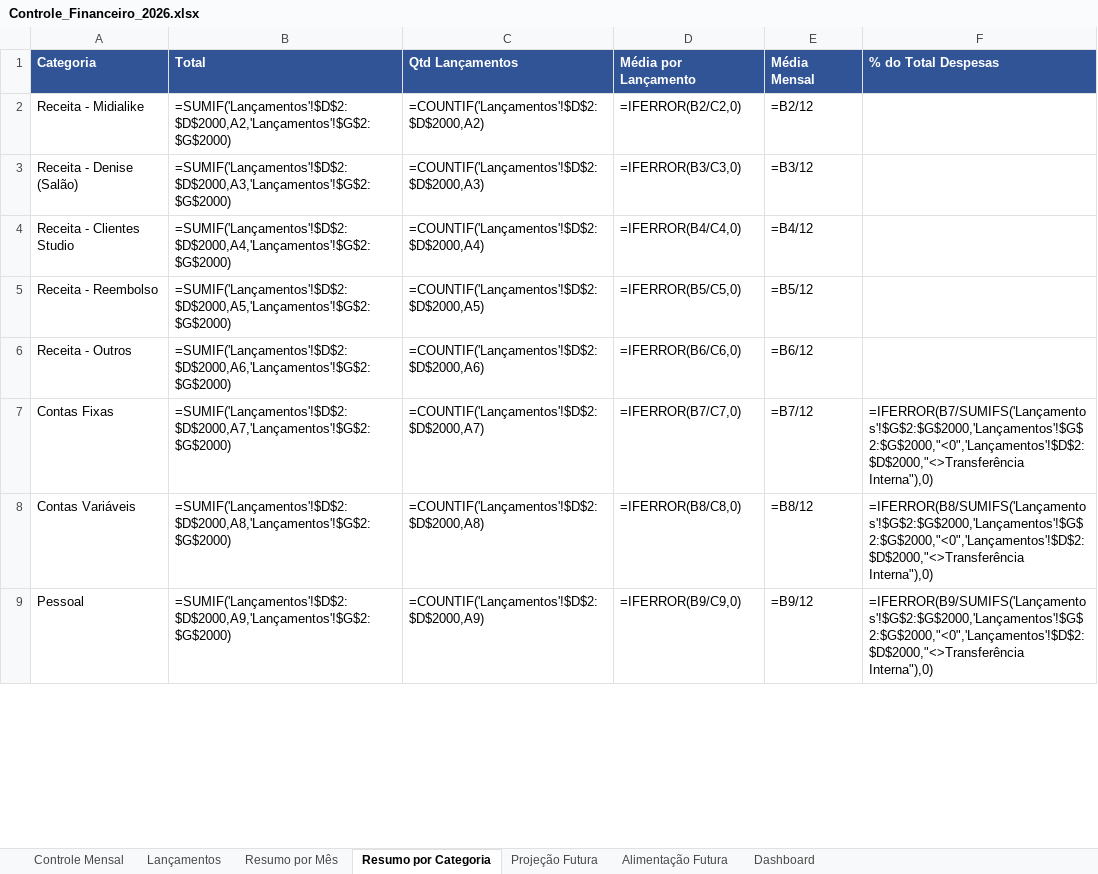
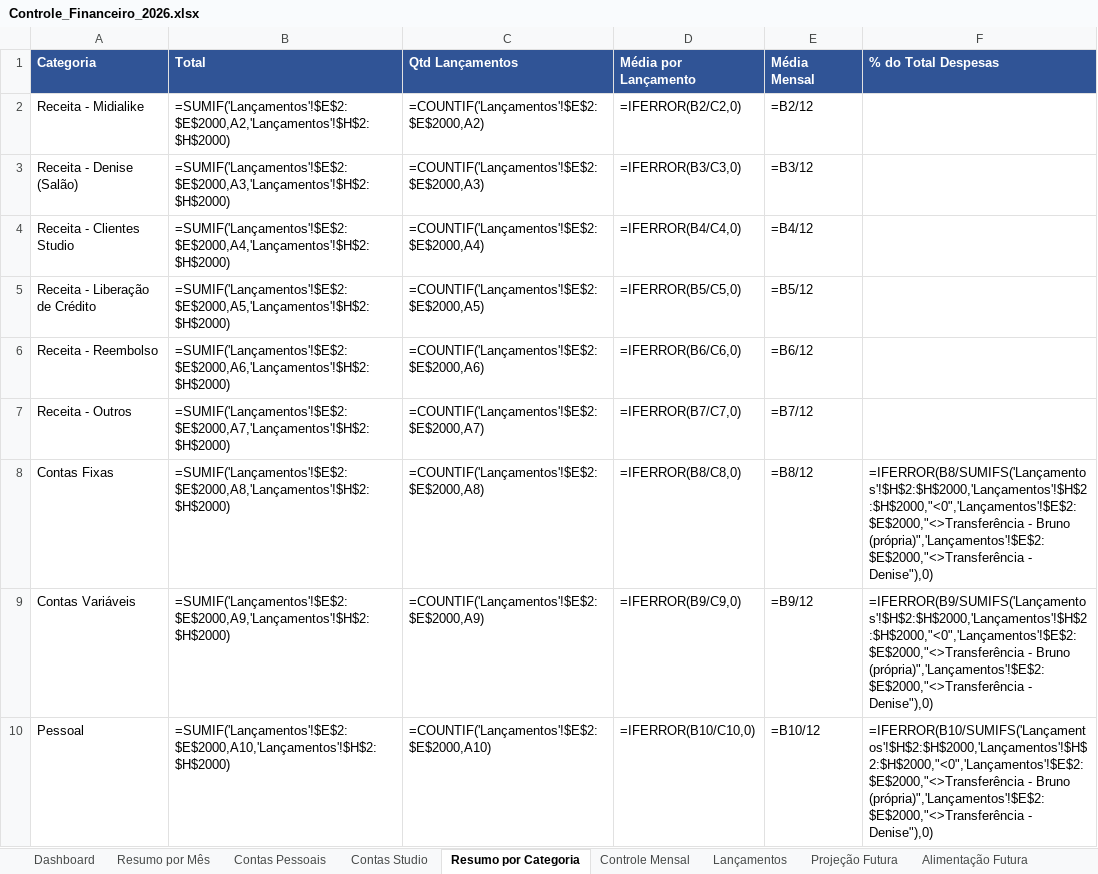
Before and after one commit to Brunoportoseus/comercial, an Excel workbook: Controle_Financeiro_2026.xlsx, sheet Resumo por Categoria, drawn as a sheet; only a part is shown; values as stored, in another font and other column widths than the file's, no borders; formulas without a stored value are shown as written; addresses are those after the commit; the diff covers the shown part only; the diff names each change by its address in the sheet, - before the commit and + after, or states it on an @@ line.

```diff
--- a/Controle_Financeiro_2026.xlsx (sheet Resumo por Categoria)
+++ b/Controle_Financeiro_2026.xlsx (sheet Resumo por Categoria)
+sheet tab: Contas Pessoais
+sheet tab: Contas Studio
@@ sheet tab order changed: Dashboard | Resumo por Mês | Contas Pessoais | Contas Studio | Resumo por Categoria | Controle Mensal | Lançamentos | Projeção Futura | Alimentação Futura @@
-B2 (Total): =SUMIF('Lançamentos'!$D$2:$D$2000,A2,'Lançamentos'!$G$2:$G$2000)
+B2 (Total): =SUMIF('Lançamentos'!$E$2:$E$2000,A2,'Lançamentos'!$H$2:$H$2000)
-C2 (Qtd Lançamentos): =COUNTIF('Lançamentos'!$D$2:$D$2000,A2)
+C2 (Qtd Lançamentos): =COUNTIF('Lançamentos'!$E$2:$E$2000,A2)
-B3 (Total): =SUMIF('Lançamentos'!$D$2:$D$2000,A3,'Lançamentos'!$G$2:$G$2000)
+B3 (Total): =SUMIF('Lançamentos'!$E$2:$E$2000,A3,'Lançamentos'!$H$2:$H$2000)
-C3 (Qtd Lançamentos): =COUNTIF('Lançamentos'!$D$2:$D$2000,A3)
+C3 (Qtd Lançamentos): =COUNTIF('Lançamentos'!$E$2:$E$2000,A3)
-B4 (Total): =SUMIF('Lançamentos'!$D$2:$D$2000,A4,'Lançamentos'!$G$2:$G$2000)
+B4 (Total): =SUMIF('Lançamentos'!$E$2:$E$2000,A4,'Lançamentos'!$H$2:$H$2000)
-C4 (Qtd Lançamentos): =COUNTIF('Lançamentos'!$D$2:$D$2000,A4)
+C4 (Qtd Lançamentos): =COUNTIF('Lançamentos'!$E$2:$E$2000,A4)
+row 5: Receita - Liberação de Crédito | =SUMIF('Lançamentos'!$E$2:$E$2000,A5,'Lançamentos'!$H$2:$H$2000) | =COUNTIF('Lançamentos'!$E$2:$E$2000,A5) | =IFERROR(B5/C5,0) | =B5/12
-B6 (Total): =SUMIF('Lançamentos'!$D$2:$D$2000,A5,'Lançamentos'!$G$2:$G$2000)
+B6 (Total): =SUMIF('Lançamentos'!$E$2:$E$2000,A6,'Lançamentos'!$H$2:$H$2000)
-C6 (Qtd Lançamentos): =COUNTIF('Lançamentos'!$D$2:$D$2000,A5)
+C6 (Qtd Lançamentos): =COUNTIF('Lançamentos'!$E$2:$E$2000,A6)
-D6 (Média por Lançamento): =IFERROR(B5/C5,0)
+D6 (Média por Lançamento): =IFERROR(B6/C6,0)
-E6 (Média Mensal): =B5/12
+E6 (Média Mensal): =B6/12
-B7 (Total): =SUMIF('Lançamentos'!$D$2:$D$2000,A6,'Lançamentos'!$G$2:$G$2000)
+B7 (Total): =SUMIF('Lançamentos'!$E$2:$E$2000,A7,'Lançamentos'!$H$2:$H$2000)
-C7 (Qtd Lançamentos): =COUNTIF('Lançamentos'!$D$2:$D$2000,A6)
+C7 (Qtd Lançamentos): =COUNTIF('Lançamentos'!$E$2:$E$2000,A7)
-D7 (Média por Lançamento): =IFERROR(B6/C6,0)
+D7 (Média por Lançamento): =IFERROR(B7/C7,0)
-E7 (Média Mensal): =B6/12
+E7 (Média Mensal): =B7/12
-B8 (Total): =SUMIF('Lançamentos'!$D$2:$D$2000,A7,'Lançamentos'!$G$2:$G$2000)
+B8 (Total): =SUMIF('Lançamentos'!$E$2:$E$2000,A8,'Lançamentos'!$H$2:$H$2000)
-C8 (Qtd Lançamentos): =COUNTIF('Lançamentos'!$D$2:$D$2000,A7)
+C8 (Qtd Lançamentos): =COUNTIF('Lançamentos'!$E$2:$E$2000,A8)
-D8 (Média por Lançamento): =IFERROR(B7/C7,0)
+D8 (Média por Lançamento): =IFERROR(B8/C8,0)
-E8 (Média Mensal): =B7/12
+E8 (Média Mensal): =B8/12
-F8 (% do Total Despesas): =IFERROR(B7/SUMIFS('Lançamentos'!$G$2:$G$2000,'Lançamentos'!$G$2:$G$2000,"<0",'Lançamentos'!$D$2:$D$2000,"<>Transferência Interna"),0)
+F8 (% do Total Despesas): =IFERROR(B8/SUMIFS('Lançamentos'!$H$2:$H$2000,'Lançamentos'!$H$2:$H$2000,"<0",'Lançamentos'!$E$2:$E$2000,"<>Transferência - Bruno (própria)",'Lançamentos'!$E$2:$E$2000,"<>Transferência - Denise"),0)
-B9 (Total): =SUMIF('Lançamentos'!$D$2:$D$2000,A8,'Lançamentos'!$G$2:$G$2000)
+B9 (Total): =SUMIF('Lançamentos'!$E$2:$E$2000,A9,'Lançamentos'!$H$2:$H$2000)
-C9 (Qtd Lançamentos): =COUNTIF('Lançamentos'!$D$2:$D$2000,A8)
+C9 (Qtd Lançamentos): =COUNTIF('Lançamentos'!$E$2:$E$2000,A9)
-D9 (Média por Lançamento): =IFERROR(B8/C8,0)
+D9 (Média por Lançamento): =IFERROR(B9/C9,0)
-E9 (Média Mensal): =B8/12
+E9 (Média Mensal): =B9/12
-F9 (% do Total Despesas): =IFERROR(B8/SUMIFS('Lançamentos'!$G$2:$G$2000,'Lançamentos'!$G$2:$G$2000,"<0",'Lançamentos'!$D$2:$D$2000,"<>Transferência Interna"),0)
+F9 (% do Total Despesas): =IFERROR(B9/SUMIFS('Lançamentos'!$H$2:$H$2000,'Lançamentos'!$H$2:$H$2000,"<0",'Lançamentos'!$E$2:$E$2000,"<>Transferência - Bruno (própria)",'Lançamentos'!$E$2:$E$2000,"<>Transferência - Denise"),0)
-B10 (Total): =SUMIF('Lançamentos'!$D$2:$D$2000,A9,'Lançamentos'!$G$2:$G$2000)
+B10 (Total): =SUMIF('Lançamentos'!$E$2:$E$2000,A10,'Lançamentos'!$H$2:$H$2000)
-C10 (Qtd Lançamentos): =COUNTIF('Lançamentos'!$D$2:$D$2000,A9)
+C10 (Qtd Lançamentos): =COUNTIF('Lançamentos'!$E$2:$E$2000,A10)
-D10 (Média por Lançamento): =IFERROR(B9/C9,0)
+D10 (Média por Lançamento): =IFERROR(B10/C10,0)
-E10 (Média Mensal): =B9/12
+E10 (Média Mensal): =B10/12
-F10 (% do Total Despesas): =IFERROR(B9/SUMIFS('Lançamentos'!$G$2:$G$2000,'Lançamentos'!$G$2:$G$2000,"<0",'Lançamentos'!$D$2:$D$2000,"<>Transferência Interna"),0)
+F10 (% do Total Despesas): =IFERROR(B10/SUMIFS('Lançamentos'!$H$2:$H$2000,'Lançamentos'!$H$2:$H$2000,"<0",'Lançamentos'!$E$2:$E$2000,"<>Transferência - Bruno (própria)",'Lançamentos'!$E$2:$E$2000,"<>Transferência - Denise"),0)
```
Also changed, not shown: 1 added row and 15 edited cells elsewhere in this sheet, sheet Controle Mensal, sheet Lançamentos, sheet Resumo por Mês, sheet Dashboard, sheet Projeção Futura, sheet Alimentação Futura.
